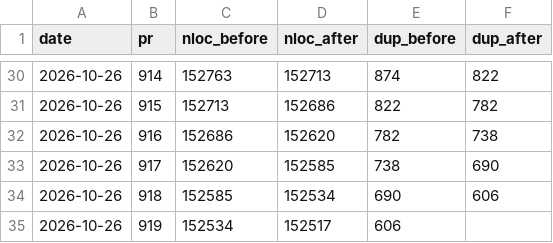
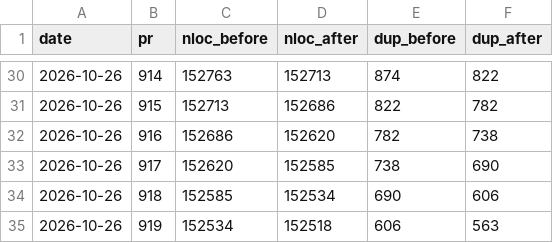
Before and after one commit to RcusStackwalker/FastECU, a CSV file: docs/reference/dedup-trend.csv, drawn as a sheet; only a part is shown, gaps mark what is left out.

```diff
--- a/docs/reference/dedup-trend.csv
+++ b/docs/reference/dedup-trend.csv
@@ -34,2 +34,2 @@ date,pr,nloc_before,nloc_after,dup_before,dup_after
 2026-10-26,918,152585,152534,690,606
-2026-10-26,919,152534,152517,606,
+2026-10-26,919,152534,152518,606,563
```
Also changed, not shown: 1 other file.
